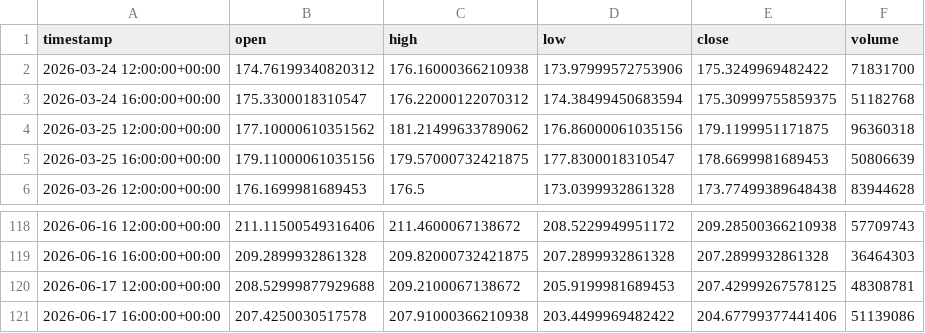
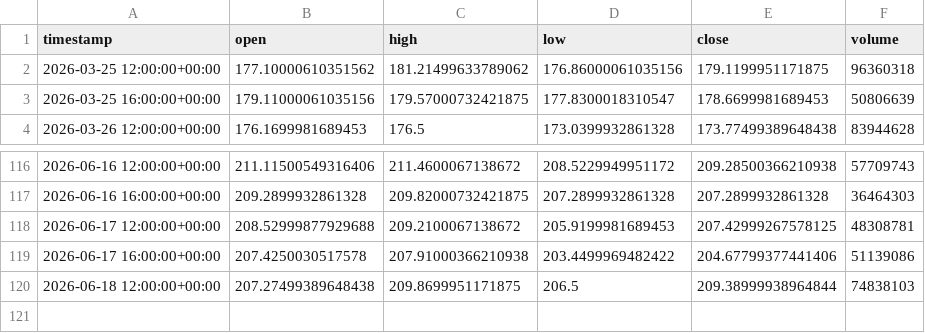
Before and after one commit to maraky122/mesa-brooks, a CSV file: data/ohlc/NVDA_4h.csv, drawn as a sheet; only a part is shown, gaps mark what is left out.

Commit message:
data: atualização automática de dados OHLC 2026-06-18 16:08 UTC

```diff
--- a/data/ohlc/NVDA_4h.csv
+++ b/data/ohlc/NVDA_4h.csv
@@ -1,4 +1,2 @@
 timestamp,open,high,low,close,volume
-2026-03-24 12:00:00+00:00,174.76199340820312,176.16000366210938,173.97999572753906,175.3249969482422,71831700
-2026-03-24 16:00:00+00:00,175.3300018310547,176.22000122070312,174.38499450683594,175.30999755859375,51182768
 2026-03-25 12:00:00+00:00,177.10000610351562,181.21499633789062,176.86000061035156,179.1199951171875,96360318
@@ -121 +119,2 @@ timestamp,open,high,low,close,volume
 2026-06-17 16:00:00+00:00,207.4250030517578,207.91000366210938,203.4499969482422,204.67799377441406,51139086
+2026-06-18 12:00:00+00:00,207.27499389648438,209.8699951171875,206.5,209.38999938964844,74838103
```
Also changed, not shown: data/ohlc/GCF_1h.csv, data/ohlc/NVDA_1d.csv, 26 other files.
